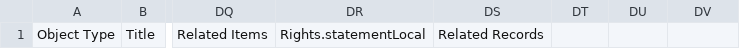
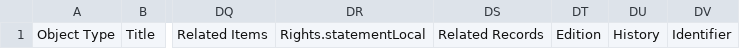
Before and after one commit to UCLALibrary/californica, a CSV file: app/assets/csv/import_manifest.csv, drawn as a sheet; only a part is shown, gaps mark what is left out; the diff names each change by its address in the sheet, - before the commit and + after, or states it on an @@ line.

Commit message:
feat: APPS 2389 2396 2397 Add identifier_global, history, edition metadata fields (#951)
* add fields to non spec files

* add all specs

* fix linting errors

* linting fixes

* fix for spec breaking error

* fix errors in tests

* fixing errors

* update electronic_locator to ssi

* delete electronic_locator

* fix test in import and show

* rearrange fields alphabetically

* fix linting error

* fix spec error on edit_work

* fix edit_collection_spec

* fix linting error

* fix edit_collection_spec

* change edition_tesim to edition_ssm

* change edition from searchable to displayable

* re-add engraver_tesim to catalog_controller

* update identifier_global_tesim to identifier_global_ssim and change index as :symbol

```diff
--- a/app/assets/csv/import_manifest.csv
+++ b/app/assets/csv/import_manifest.csv
-DT1: (empty)
+DT1: Edition
-DU1: (empty)
+DU1: History
-DV1: (empty)
+DV1: Identifier
```
Also changed, not shown: 28 other files.
